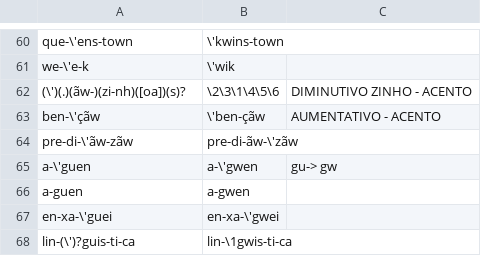
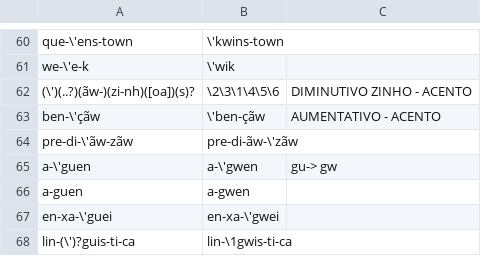
Before and after one commit to oushiro/silac, a CSV file: chave_fonologica_utf8.csv, drawn as a sheet; only a part is shown, gaps mark what is left out.

Commit message:
Update chave_fonologica_utf8.csv
consertando acento de diminutivos com aumentativos (caminhãzinho, mãezinha)

```diff
--- a/chave_fonologica_utf8.csv
+++ b/chave_fonologica_utf8.csv
@@ -61,3 +61,3 @@ que-\'ens-town;\'kwins-town;
 we-\'e-k;\'wik;
-(\')(.)(ãw-)(zi-nh)([oa])(s)?;\2\3\1\4\5\6;DIMINUTIVO ZINHO - ACENTO
+(\')(..?)(ãw-)(zi-nh)([oa])(s)?;\2\3\1\4\5\6;DIMINUTIVO ZINHO - ACENTO
 ben-\'çãw;\'ben-çãw;AUMENTATIVO - ACENTO
```
